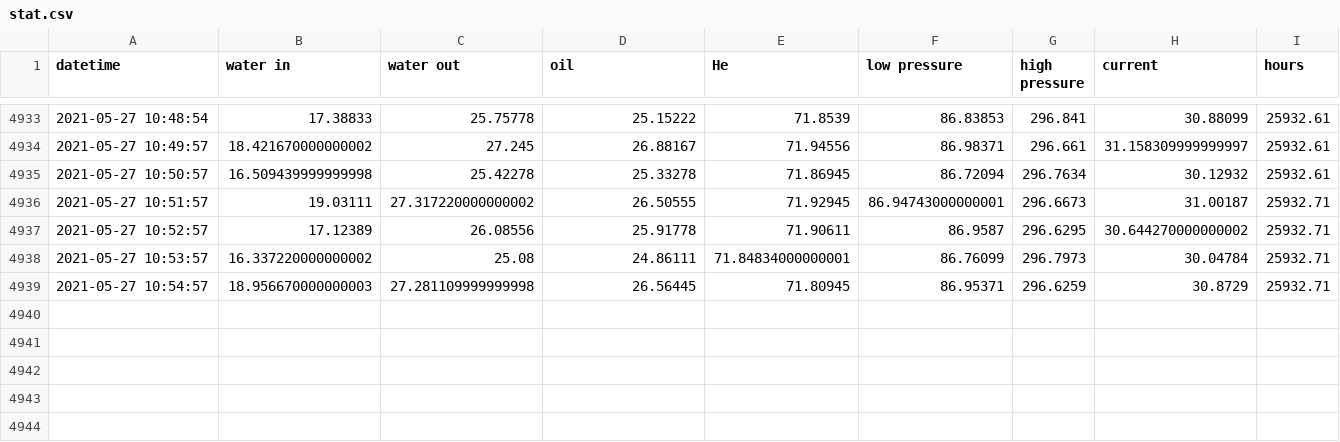
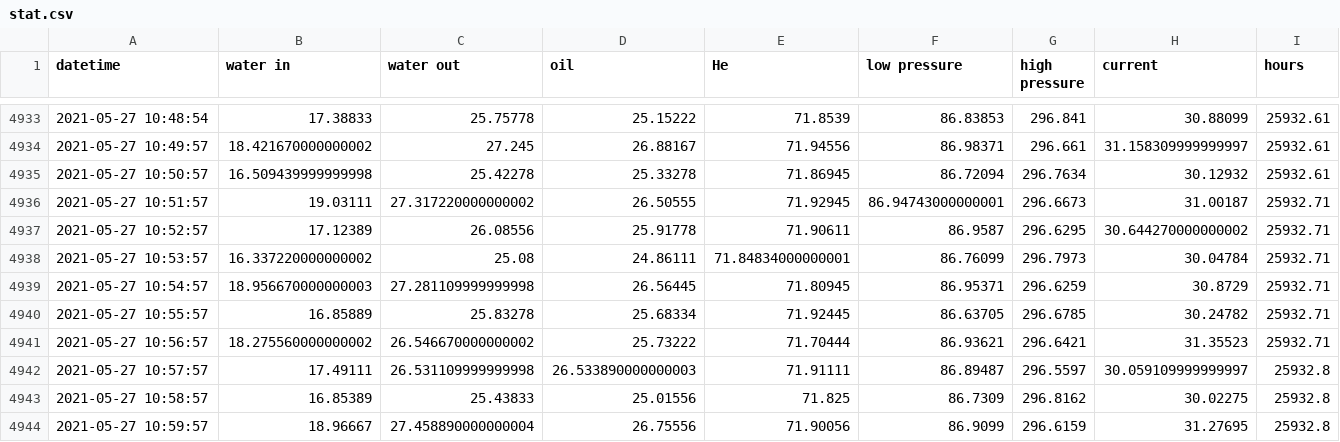
Before and after one commit to SciGEsN/SRC072, a CSV file: data/stat.csv, drawn as a sheet; only a part is shown, gaps mark what is left out; the diff names each change by its address in the sheet, - before the commit and + after, or states it on an @@ line.

```diff
--- a/data/stat.csv
+++ b/data/stat.csv
+row 4940: 2021-05-27 10:55:57 | 16.85889 | 25.83278 | 25.68334 | 71.92445 | 86.63705 | 296.6785 | 30.24782 | 25932.71
+row 4941: 2021-05-27 10:56:57 | 18.275560000000002 | 26.546670000000002 | 25.73222 | 71.70444 | 86.93621 | 296.6421 | 31.35523 | 25932.71
+row 4942: 2021-05-27 10:57:57 | 17.49111 | 26.531109999999998 | 26.533890000000003 | 71.91111 | 86.89487 | 296.5597 | 30.059109999999997 | 25932.8
+row 4943: 2021-05-27 10:58:57 | 16.85389 | 25.43833 | 25.01556 | 71.825 | 86.7309 | 296.8162 | 30.02275 | 25932.8
+row 4944: 2021-05-27 10:59:57 | 18.96667 | 27.458890000000004 | 26.75556 | 71.90056 | 86.9099 | 296.6159 | 31.27695 | 25932.8
```
Also changed, not shown: data/P.csv, data/T1.csv, 8 other files.
